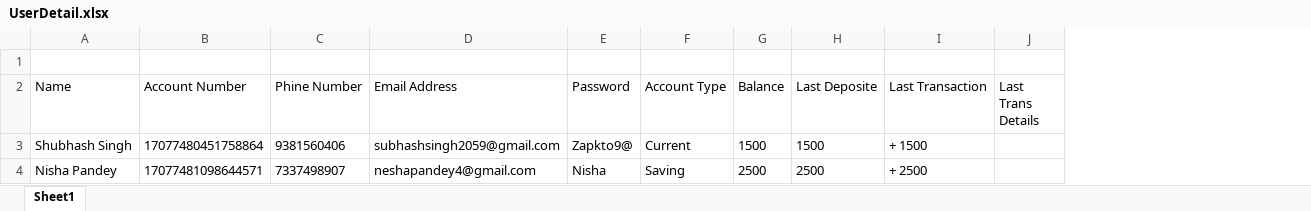
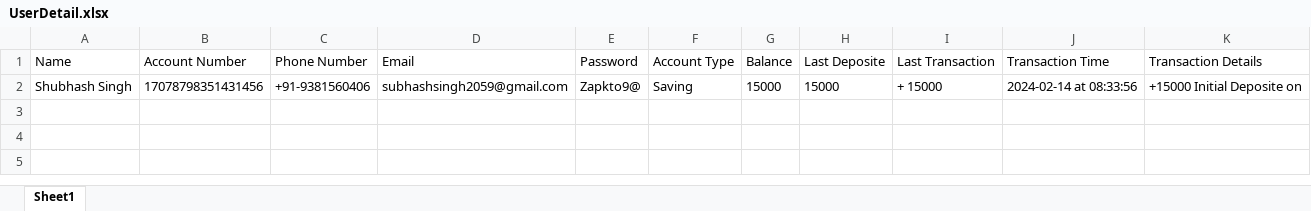
Before and after one commit to shubhash-singh/LAndT_BankingSoftware, an Excel workbook: src/Data/UserDetail.xlsx, sheet Sheet1, drawn as a sheet; values as stored, in another font and other column widths than the file's, no borders; removed rows and columns are numbered as before the commit, all else as after; the diff names each change by its address in the sheet, - before the commit and + after, or states it on an @@ line.

Commit message:
Some last effort are still required

```diff
--- a/src/Data/UserDetail.xlsx (sheet Sheet1)
+++ b/src/Data/UserDetail.xlsx (sheet Sheet1)
-column C (Phine Number), row 3: 9381560406
+column C (Phone Number), row 2: +91-9381560406
-column J (Last Trans Details), empty
+column J (Transaction Time), row 2: 2024-02-14 at 08:33:56
+column K (Transaction Details), row 2: +15000 Initial Deposite on
-row 1: (empty)
-D1: Email Address
+D1: Email
-B2 (Account Number): 17077480451758864
+B2 (Account Number): 17078798351431456
-F2 (Account Type): Current
+F2 (Account Type): Saving
-G2 (Balance): 1500
+G2 (Balance): 15000
-H2 (Last Deposite): 1500
+H2 (Last Deposite): 15000
-I2 (Last Transaction): + 1500
+I2 (Last Transaction): + 15000
-row 4: Nisha Pandey | 17077481098644571 | 7337498907 | neshapandey4@gmail.com | Nisha | Saving | 2500 | 2500 | + 2500
```
Also changed, not shown: 4 other files.
